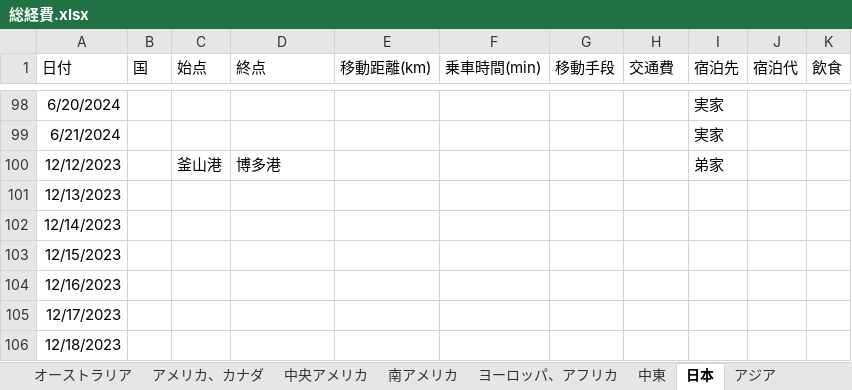
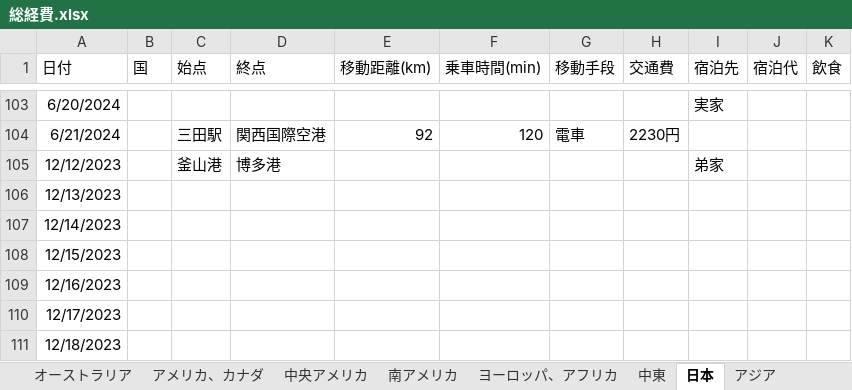
Before and after one commit to yomai-hiyashidewa/WorldTravelingLogger, an Excel workbook: documents/japanese/総経費.xlsx, sheet 日本, drawn as a sheet; only a part is shown, gaps mark what is left out; values as stored, in another font and other column widths than the file's, no borders; addresses are those after the commit; the diff covers the shown part only; the diff names each change by its address in the sheet, - before the commit and + after, or states it on an @@ line.

```diff
--- a/documents/japanese/総経費.xlsx (sheet 日本)
+++ b/documents/japanese/総経費.xlsx (sheet 日本)
-C104 (始点): (empty)
+C104 (始点): 三田駅
-D104 (終点): (empty)
+D104 (終点): 関西国際空港
-E104 (移動距離(km)): (empty)
+E104 (移動距離(km)): 92
-F104 (乗車時間(min)): (empty)
+F104 (乗車時間(min)): 120
-G104 (移動手段): (empty)
+G104 (移動手段): 電車
-H104 (交通費): (empty)
+H104 (交通費): 2230円
-I104 (宿泊先): 実家
+I104 (宿泊先): (empty)
```
Also changed, not shown: 5 added rows, 20 edited cells and merged cells elsewhere in this sheet, sheet ヨーロッパ、アフリカ, sheet アジア.
